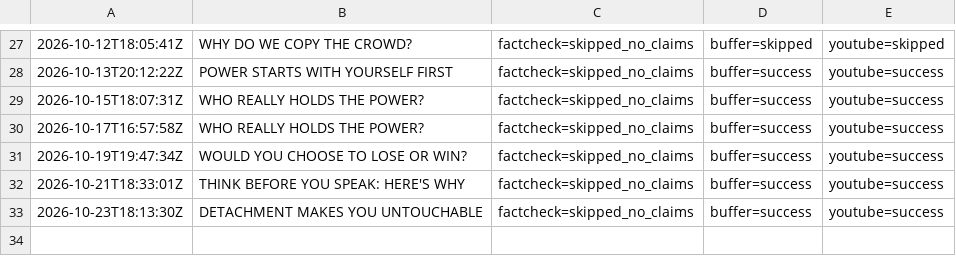
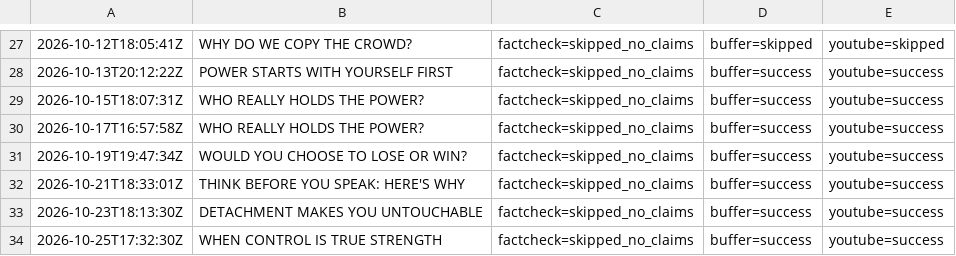
Before and after one commit to oceanfarm1992-design/Auto-Video-Flows, a CSV file: logs/history_power_psychology.csv, drawn as a sheet; only a part is shown, gaps mark what is left out.

```diff
--- a/logs/history_power_psychology.csv
+++ b/logs/history_power_psychology.csv
@@ -33 +33,2 @@
 2026-10-23T18:13:30Z,"DETACHMENT MAKES YOU UNTOUCHABLE",factcheck=skipped_no_claims,buffer=success,youtube=success
+2026-10-25T17:32:30Z,"WHEN CONTROL IS TRUE STRENGTH",factcheck=skipped_no_claims,buffer=success,youtube=success
```
Also changed, not shown: 1 other file.
